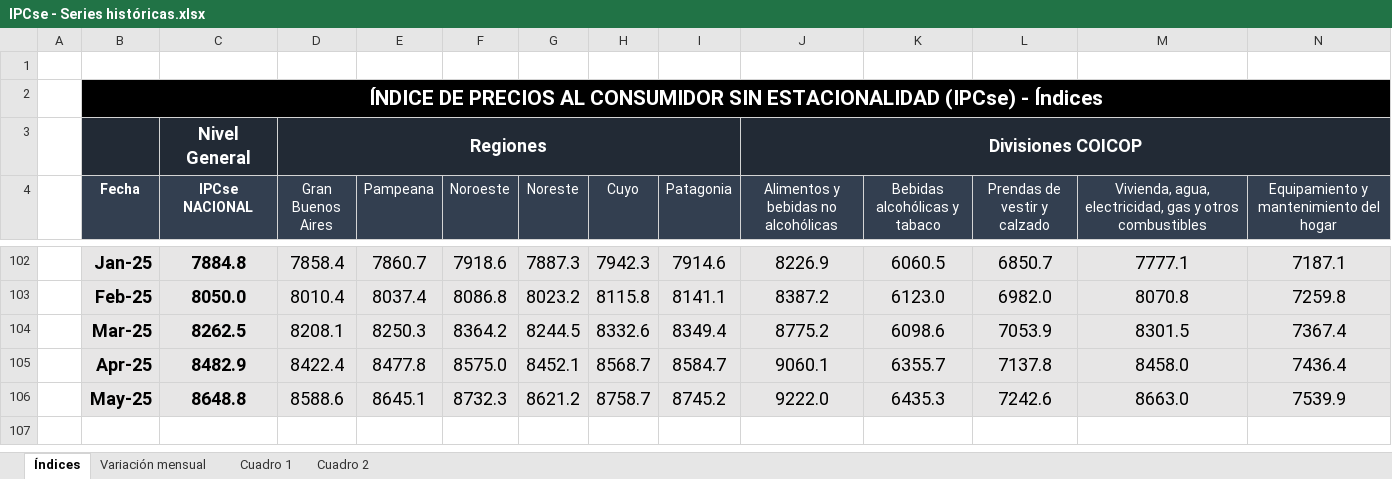
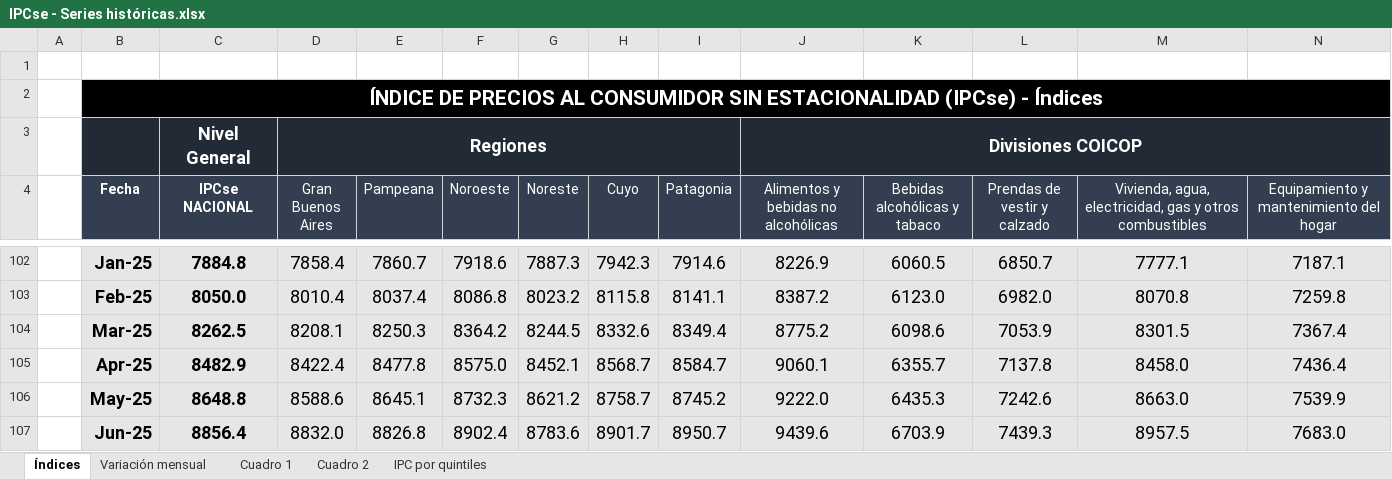
Before and after one commit to mrozada/mrozada.github.io, an Excel workbook: assets/excel/IPCse - Series históricas.xlsx, sheet Índices, drawn as a sheet; only a part is shown, gaps mark what is left out; values as stored, in another font and other column widths than the file's, no borders; rows hold the shown columns only; the diff names each change by its address in the sheet, - before the commit and + after, or states it on an @@ line.

```diff
--- a/assets/excel/IPCse - Series históricas.xlsx (sheet Índices)
+++ b/assets/excel/IPCse - Series históricas.xlsx (sheet Índices)
+sheet tab: IPC por quintiles
+row 107:  | Jun-25 | 8856.4 | 8832.0 | 8826.8 | 8902.4 | 8783.6 | 8901.7 | 8950.7 | 9439.6 | 6703.9 | 7439.3 | 8957.5 | 7683.0
```
Also changed, not shown: sheet Cuadro 2, sheet Cuadro 1, sheet Variación mensual, 3 other files.
